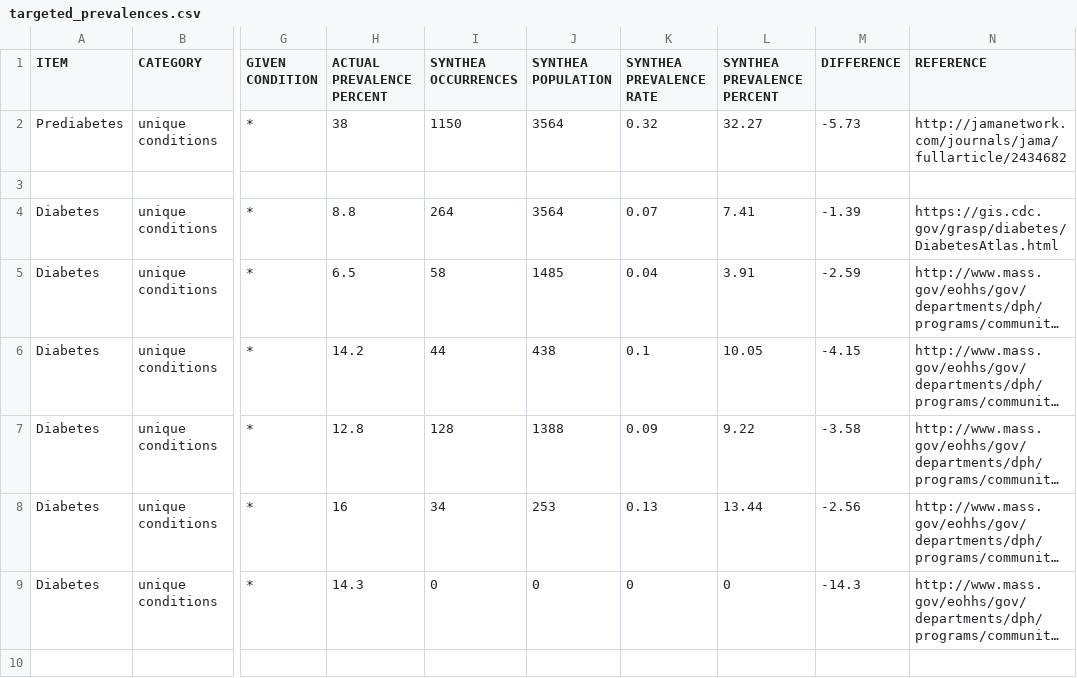
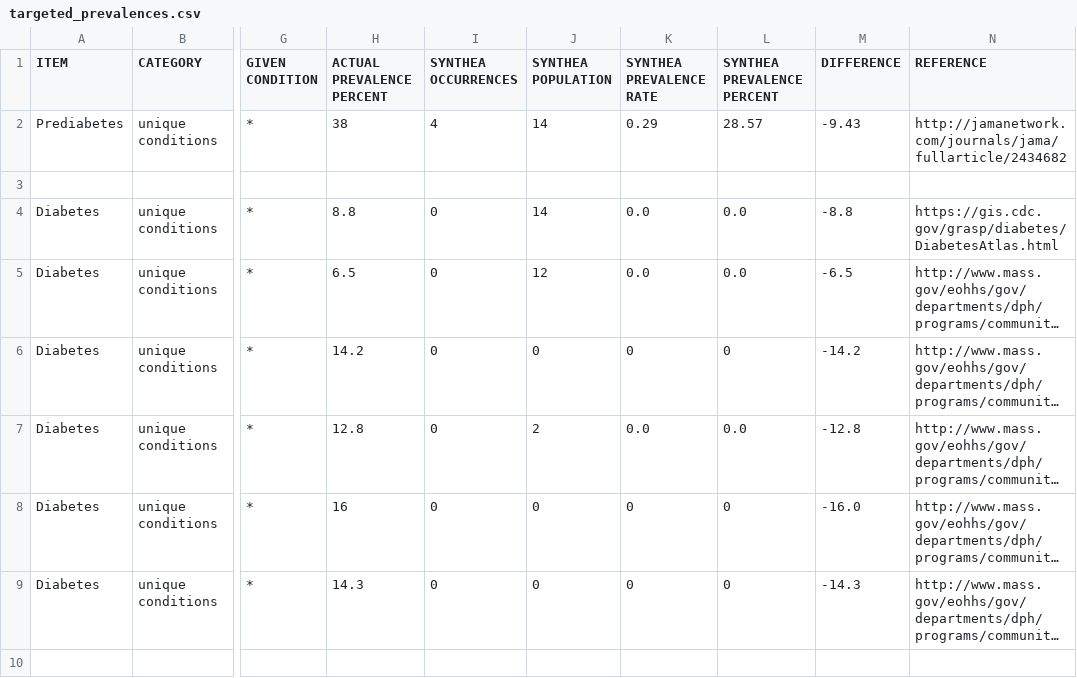
Before and after one commit to XYGUAN/Synthea-PA, a CSV file: output/targeted_prevalences.csv, drawn as a sheet; only a part is shown, gaps mark what is left out; long unchanged cells end in …; the diff covers the shown part only; the diff names each change by its address in the sheet, - before the commit and + after, or states it on an @@ line.

```diff
--- a/output/targeted_prevalences.csv
+++ b/output/targeted_prevalences.csv
-I2 (SYNTHEA OCCURRENCES): 1150
+I2 (SYNTHEA OCCURRENCES): 4
-J2 (SYNTHEA POPULATION): 3564
+J2 (SYNTHEA POPULATION): 14
-K2 (SYNTHEA PREVALENCE RATE): 0.32
+K2 (SYNTHEA PREVALENCE RATE): 0.29
-L2 (SYNTHEA PREVALENCE PERCENT): 32.27
+L2 (SYNTHEA PREVALENCE PERCENT): 28.57
-M2 (DIFFERENCE): -5.73
+M2 (DIFFERENCE): -9.43
-I4 (SYNTHEA OCCURRENCES): 264
+I4 (SYNTHEA OCCURRENCES): 0
-J4 (SYNTHEA POPULATION): 3564
+J4 (SYNTHEA POPULATION): 14
-K4 (SYNTHEA PREVALENCE RATE): 0.07
+K4 (SYNTHEA PREVALENCE RATE): 0.0
-L4 (SYNTHEA PREVALENCE PERCENT): 7.41
+L4 (SYNTHEA PREVALENCE PERCENT): 0.0
-M4 (DIFFERENCE): -1.39
+M4 (DIFFERENCE): -8.8
-I5 (SYNTHEA OCCURRENCES): 58
+I5 (SYNTHEA OCCURRENCES): 0
-J5 (SYNTHEA POPULATION): 1485
+J5 (SYNTHEA POPULATION): 12
-K5 (SYNTHEA PREVALENCE RATE): 0.04
+K5 (SYNTHEA PREVALENCE RATE): 0.0
-L5 (SYNTHEA PREVALENCE PERCENT): 3.91
+L5 (SYNTHEA PREVALENCE PERCENT): 0.0
-M5 (DIFFERENCE): -2.59
+M5 (DIFFERENCE): -6.5
-I6 (SYNTHEA OCCURRENCES): 44
+I6 (SYNTHEA OCCURRENCES): 0
-J6 (SYNTHEA POPULATION): 438
+J6 (SYNTHEA POPULATION): 0
-K6 (SYNTHEA PREVALENCE RATE): 0.1
+K6 (SYNTHEA PREVALENCE RATE): 0
-L6 (SYNTHEA PREVALENCE PERCENT): 10.05
+L6 (SYNTHEA PREVALENCE PERCENT): 0
-M6 (DIFFERENCE): -4.15
+M6 (DIFFERENCE): -14.2
-I7 (SYNTHEA OCCURRENCES): 128
+I7 (SYNTHEA OCCURRENCES): 0
-J7 (SYNTHEA POPULATION): 1388
+J7 (SYNTHEA POPULATION): 2
-K7 (SYNTHEA PREVALENCE RATE): 0.09
+K7 (SYNTHEA PREVALENCE RATE): 0.0
-L7 (SYNTHEA PREVALENCE PERCENT): 9.22
+L7 (SYNTHEA PREVALENCE PERCENT): 0.0
-M7 (DIFFERENCE): -3.58
+M7 (DIFFERENCE): -12.8
-I8 (SYNTHEA OCCURRENCES): 34
+I8 (SYNTHEA OCCURRENCES): 0
-J8 (SYNTHEA POPULATION): 253
+J8 (SYNTHEA POPULATION): 0
-K8 (SYNTHEA PREVALENCE RATE): 0.13
+K8 (SYNTHEA PREVALENCE RATE): 0
-L8 (SYNTHEA PREVALENCE PERCENT): 13.44
+L8 (SYNTHEA PREVALENCE PERCENT): 0
-M8 (DIFFERENCE): -2.56
+M8 (DIFFERENCE): -16.0
```
Also changed, not shown: 90 edited cells elsewhere in this file, 46 other files.
